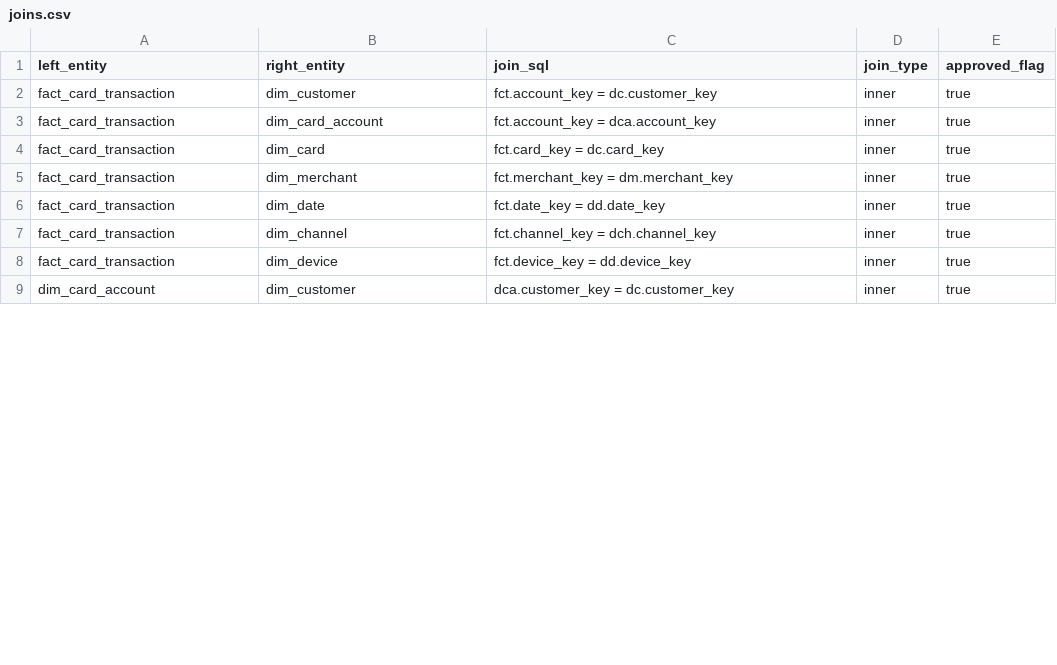
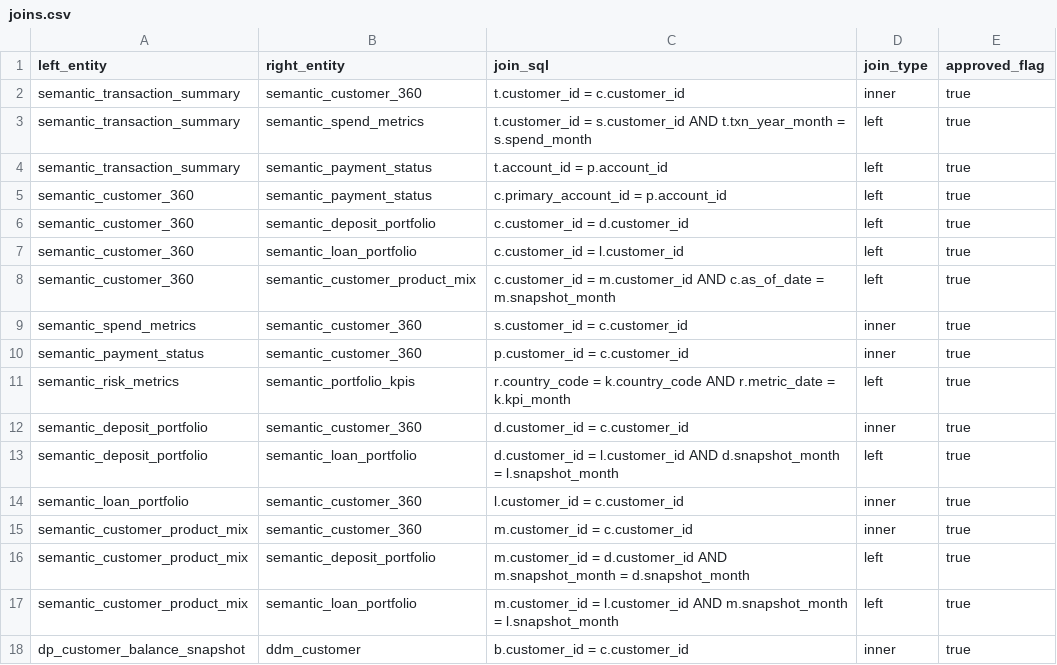
Before and after one commit to bluemanacs-ui/dataprismai, a CSV file: data/semantics/joins/joins.csv, drawn as a sheet; only a part is shown; the diff covers the shown part only.

```diff
--- a/data/semantics/joins/joins.csv
+++ b/data/semantics/joins/joins.csv
@@ -1,9 +1,18 @@
 left_entity,right_entity,join_sql,join_type,approved_flag
-fact_card_transaction,dim_customer,fct.account_key = dc.customer_key,inner,true
-fact_card_transaction,dim_card_account,fct.account_key = dca.account_key,inner,true
-fact_card_transaction,dim_card,fct.card_key = dc.card_key,inner,true
-fact_card_transaction,dim_merchant,fct.merchant_key = dm.merchant_key,inner,true
-fact_card_transaction,dim_date,fct.date_key = dd.date_key,inner,true
-fact_card_transaction,dim_channel,fct.channel_key = dch.channel_key,inner,true
-fact_card_transaction,dim_device,fct.device_key = dd.device_key,inner,true
-dim_card_account,dim_customer,dca.customer_key = dc.customer_key,inner,true
+semantic_transaction_summary,semantic_customer_360,t.customer_id = c.customer_id,inner,true
+semantic_transaction_summary,semantic_spend_metrics,t.customer_id = s.customer_id AND t.txn_year_month = s.spend_month,left,true
+semantic_transaction_summary,semantic_payment_status,t.account_id = p.account_id,left,true
+semantic_customer_360,semantic_payment_status,c.primary_account_id = p.account_id,left,true
+semantic_customer_360,semantic_deposit_portfolio,c.customer_id = d.customer_id,left,true
+semantic_customer_360,semantic_loan_portfolio,c.customer_id = l.customer_id,left,true
+semantic_customer_360,semantic_customer_product_mix,c.customer_id = m.customer_id AND c.as_of_date = m.snapshot_month,left,true
+semantic_spend_metrics,semantic_customer_360,s.customer_id = c.customer_id,inner,true
+semantic_payment_status,semantic_customer_360,p.customer_id = c.customer_id,inner,true
+semantic_risk_metrics,semantic_portfolio_kpis,r.country_code = k.country_code AND r.metric_date = k.kpi_month,left,true
+semantic_deposit_portfolio,semantic_customer_360,d.customer_id = c.customer_id,inner,true
+semantic_deposit_portfolio,semantic_loan_portfolio,d.customer_id = l.customer_id AND d.snapshot_month = l.snapshot_month,left,true
+semantic_loan_portfolio,semantic_customer_360,l.customer_id = c.customer_id,inner,true
+semantic_customer_product_mix,semantic_customer_360,m.customer_id = c.customer_id,inner,true
+semantic_customer_product_mix,semantic_deposit_portfolio,m.customer_id = d.customer_id AND m.snapshot_month = d.snapshot_month,left,true
+semantic_customer_product_mix,semantic_loan_portfolio,m.customer_id = l.customer_id AND m.snapshot_month = l.snapshot_month,left,true
+dp_customer_balance_snapshot,ddm_customer,b.customer_id = c.customer_id,inner,true
```
Also changed, not shown: 13 added rows, 1 removed row and 12 edited cells elsewhere in this file, data/semantics/dimensions/dimensions.csv, data/semantics/metrics/metrics.csv, 46 other files.
